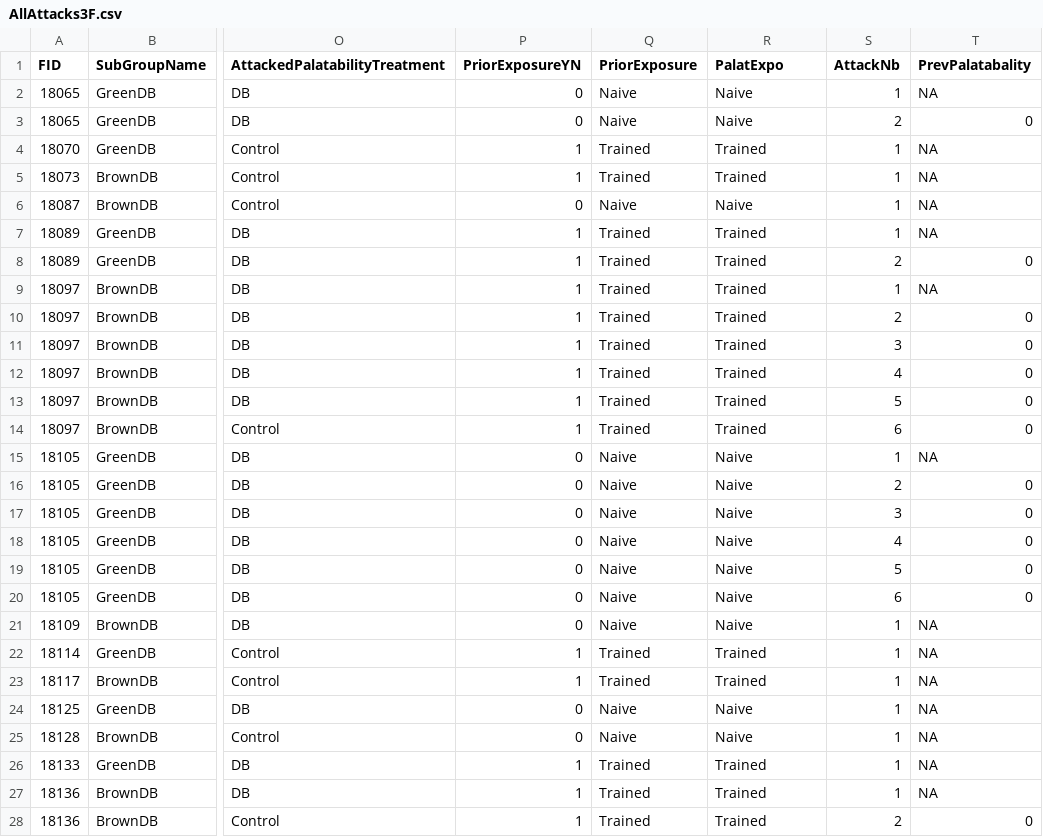
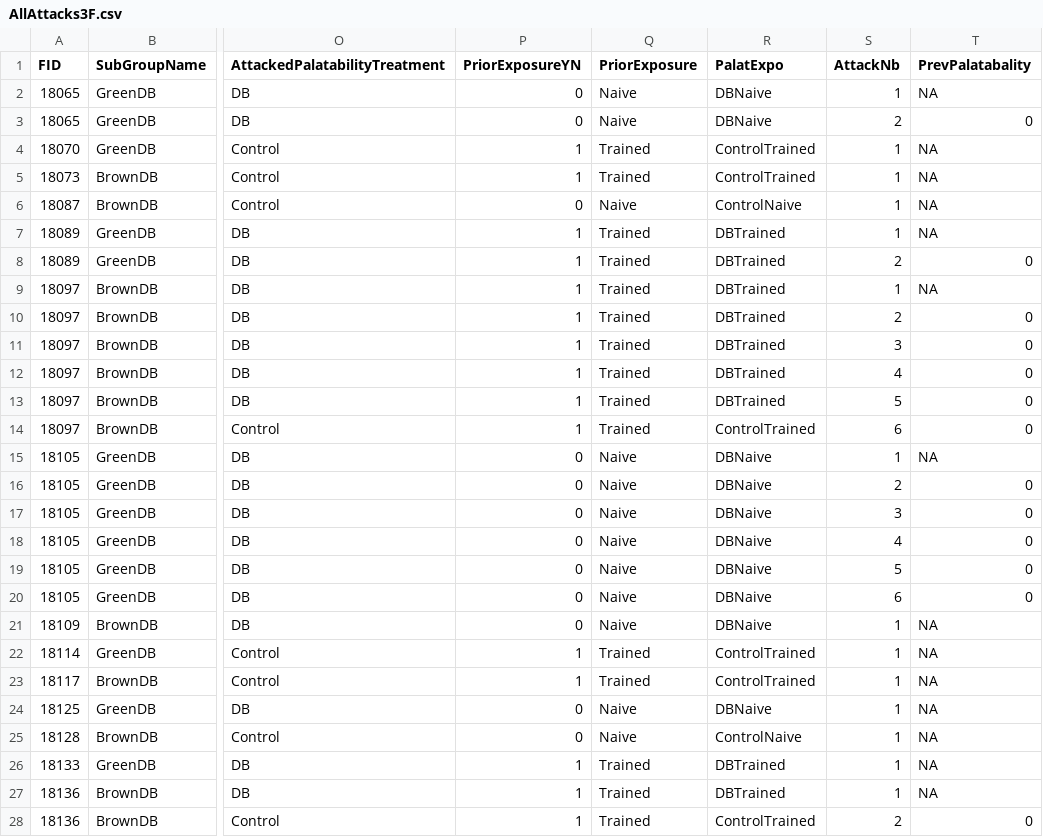
Before and after one commit to MalikaIhle/BitrexInducedUnpalatability, a CSV file: 3_ExtractedData/AllAttacks/AllAttacks3F.csv, drawn as a sheet; only a part is shown, gaps mark what is left out; the diff covers the shown part only; the diff names each change by its address in the sheet, - before the commit and + after, or states it on an @@ line.

```diff
--- a/3_ExtractedData/AllAttacks/AllAttacks3F.csv
+++ b/3_ExtractedData/AllAttacks/AllAttacks3F.csv
-R2:R3 (PalatExpo): Naive
+R2:R3 (PalatExpo): DBNaive
-R4:R5 (PalatExpo): Trained
+R4:R5 (PalatExpo): ControlTrained
-R6 (PalatExpo): Naive
+R6 (PalatExpo): ControlNaive
-R7:R13 (PalatExpo): Trained
+R7:R13 (PalatExpo): DBTrained
-R14 (PalatExpo): Trained
+R14 (PalatExpo): ControlTrained
-R15:R21 (PalatExpo): Naive
+R15:R21 (PalatExpo): DBNaive
-R22:R23 (PalatExpo): Trained
+R22:R23 (PalatExpo): ControlTrained
-R24 (PalatExpo): Naive
+R24 (PalatExpo): DBNaive
-R25 (PalatExpo): Naive
+R25 (PalatExpo): ControlNaive
-R26:R27 (PalatExpo): Trained
+R26:R27 (PalatExpo): DBTrained
-R28 (PalatExpo): Trained
+R28 (PalatExpo): ControlTrained
```
Also changed, not shown: 113 edited cells elsewhere in this file, 3_ExtractedData/AllAttacks/AllAttacks1.csv, 3_ExtractedData/AllAttacks/AllAttacks15.csv, 8 other files.
